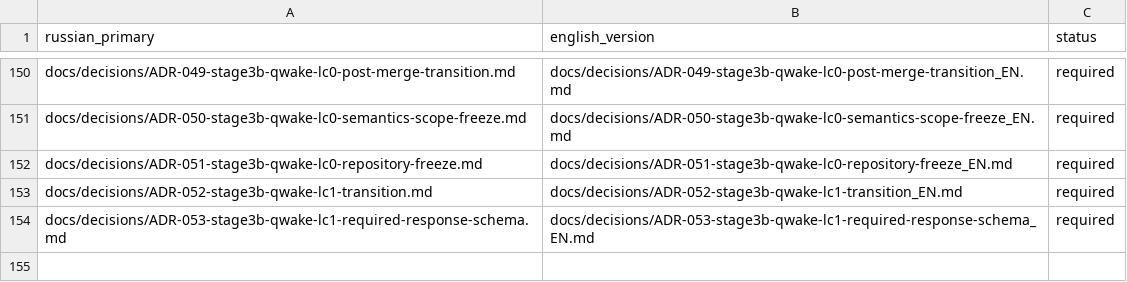
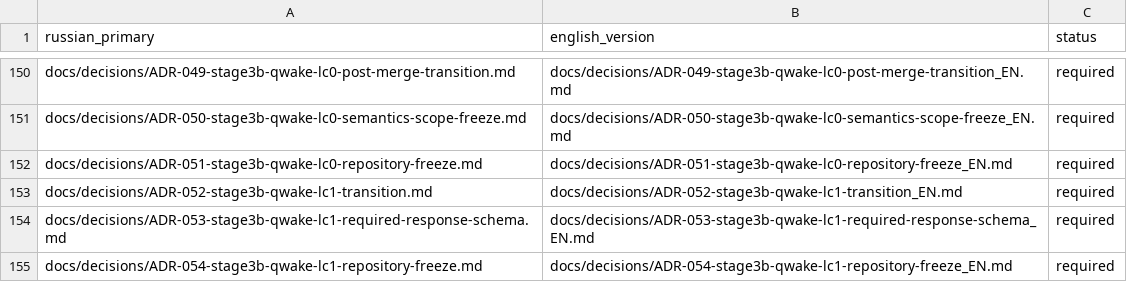
Before and after one commit to attractor-set/torch2pc-layerwise-thesis, a CSV file: docs/language-map.csv, drawn as a sheet; only a part is shown, gaps mark what is left out.

Commit message:
docs(stage3b): freeze QW-LC1 repository state

```diff
--- a/docs/language-map.csv
+++ b/docs/language-map.csv
@@ -154 +154,2 @@ docs/decisions/ADR-052-stage3b-qwake-lc1-transition.md,docs/decisions/ADR-052-st
 docs/decisions/ADR-053-stage3b-qwake-lc1-required-response-schema.md,docs/decisions/ADR-053-stage3b-qwake-lc1-required-response-schema_EN.md,required
+docs/decisions/ADR-054-stage3b-qwake-lc1-repository-freeze.md,docs/decisions/ADR-054-stage3b-qwake-lc1-repository-freeze_EN.md,required
```
Also changed, not shown: 19 other files.
